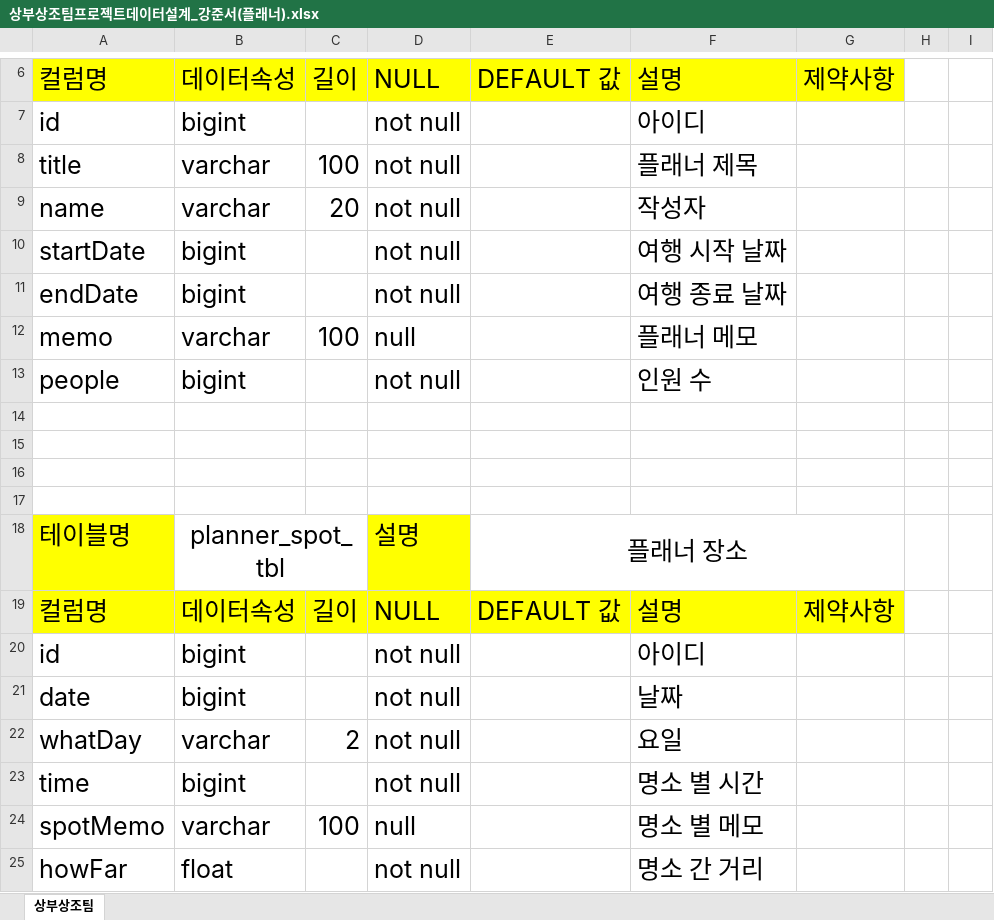
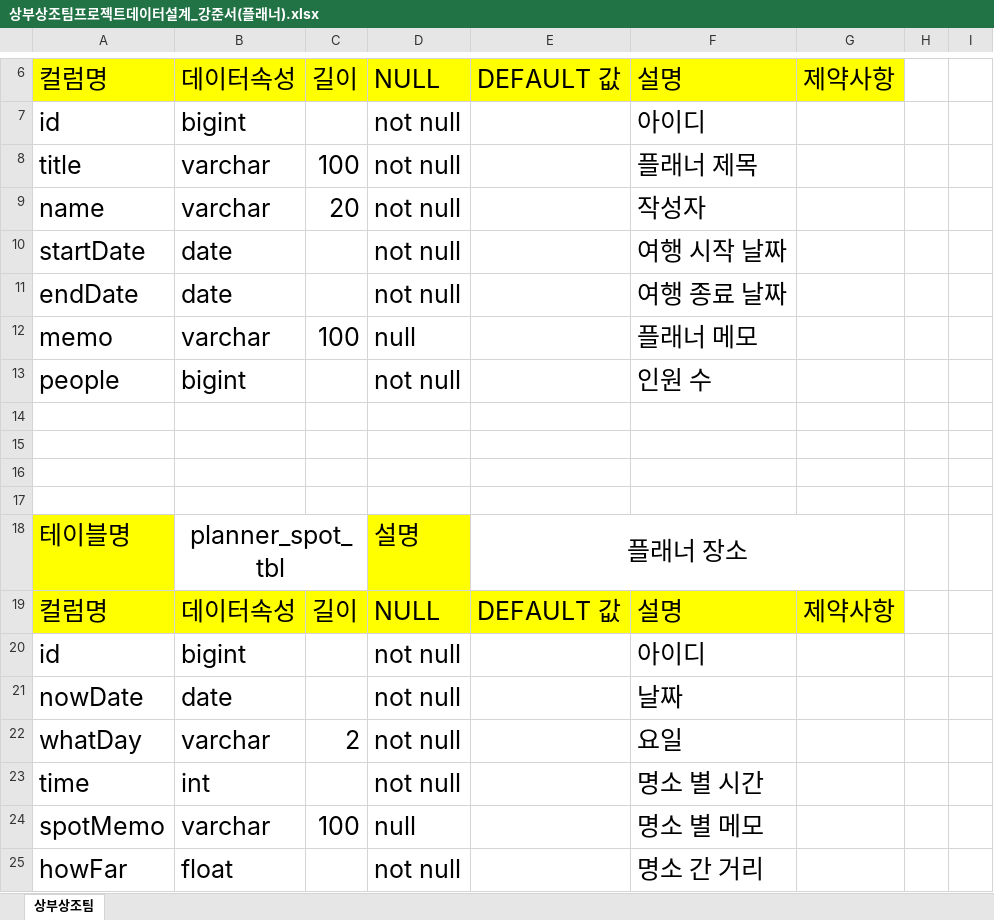
Before and after one commit to whatnameshouldido/sbsj_planner, an Excel workbook: table/상부상조팀프로젝트데이터설계_강준서(플래너).xlsx, sheet 상부상조팀, drawn as a sheet; only a part is shown, gaps mark what is left out; values as stored, in another font and other column widths than the file's, no borders; the diff names each change by its address in the sheet, - before the commit and + after, or states it on an @@ line.

Commit message:
rename column's datatype, name + add more func
rename column's datatype, name + add more func

```diff
--- a/table/상부상조팀프로젝트데이터설계_강준서(플래너).xlsx (sheet 상부상조팀)
+++ b/table/상부상조팀프로젝트데이터설계_강준서(플래너).xlsx (sheet 상부상조팀)
-B10:B11: bigint
+B10:B11: date
-A21: date
+A21: nowDate
-B21: bigint
+B21: date
-B23: bigint
+B23: int
```
Also changed, not shown: 12 other files.
